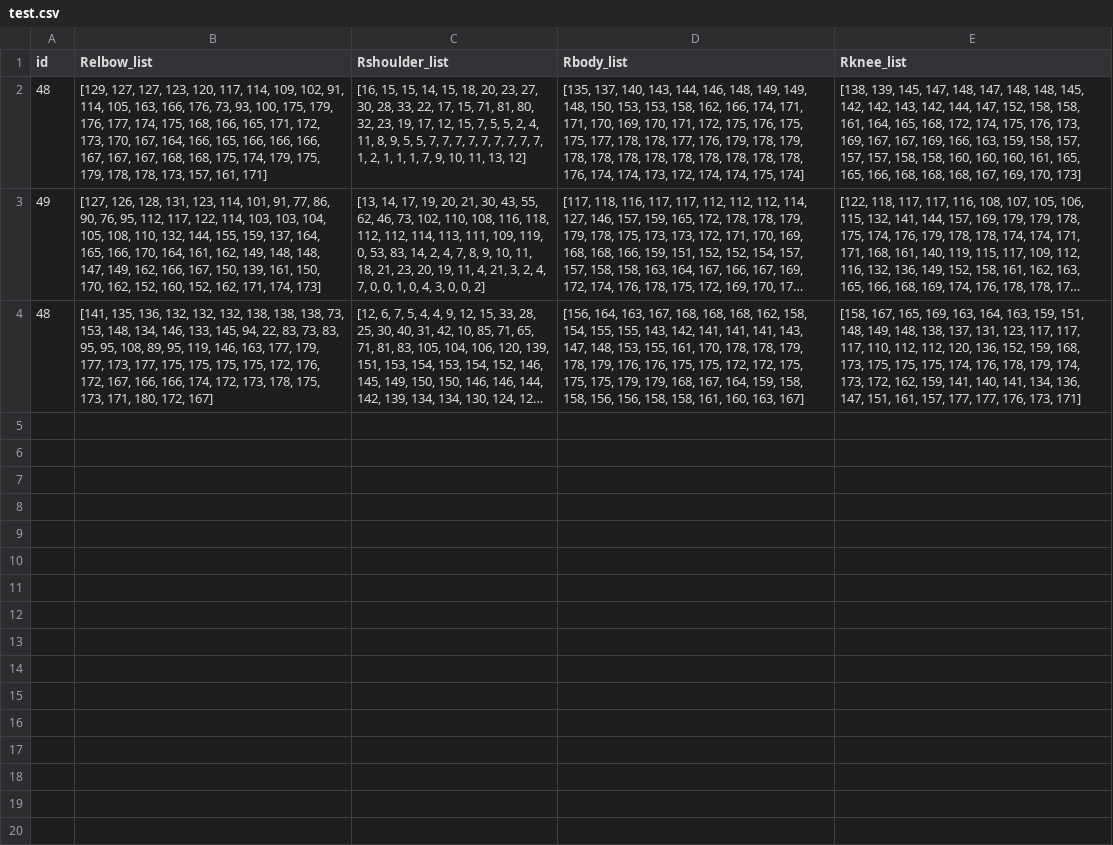
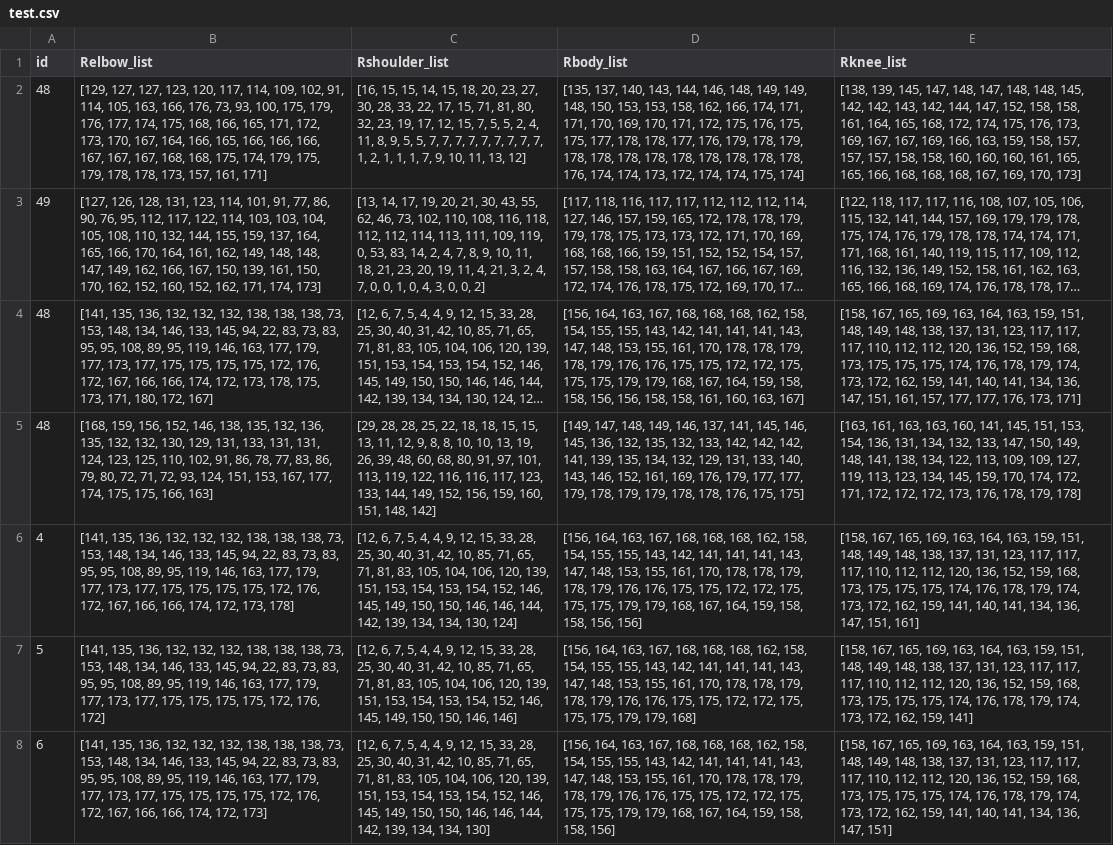
Before and after one commit to ayooooou/shooting_form_detect, a CSV file: train_data/test.csv, drawn as a sheet; long unchanged cells end in …; the diff names each change by its address in the sheet, - before the commit and + after, or states it on an @@ line.

```diff
--- a/train_data/test.csv
+++ b/train_data/test.csv
+row 5: 48 | [168, 159, 156, 152, 146, 138, 135, 132, 136, 135, 132, 132, 130, 129, 131, 133, 131, 131, 124, 123, 125, 110, 102, 91, 86, 78, 77, 83, 86, 79, 80, 72, 71, 72, 93, 124, 151, 153, 167, 177, 174, 175, 175, 166, 163] | [29, 28, 28, 25, 22, 18, 18, 15, 15, 13, 11, 12, 9, 8, 8, 10, 10, 13, 19, 26, 39, 48, 60, 68, 80, 91, 97, 101, 113, 119, 122, 116, 116, 117, 123, 133, 144, 149, 152, 156, 159, 160, 151, 148, 142] | [149, 147, 148, 149, 146, 137, 141, 145, 146, 145, 136, 132, 135, 132, 133, 142, 142, 142, 141, 139, 135, 134, 132, 129, 131, 133, 140, 143, 146, 152, 161, 169, 176, 179, 177, 177, 179, 178, 179, 179, 178, 178, 176, 175, 175] | [163, 161, 163, 163, 160, 141, 145, 151, 153, 154, 136, 131, 134, 132, 133, 147, 150, 149, 148, 141, 138, 134, 122, 113, 109, 109, 127, 119, 113, 123, 134, 145, 159, 170, 174, 172, 171, 172, 172, 172, 173, 176, 178, 179, 178]
+row 6: 4 | [141, 135, 136, 132, 132, 132, 138, 138, 138, 73, 153, 148, 134, 146, 133, 145, 94, 22, 83, 73, 83, 95, 95, 108, 89, 95, 119, 146, 163, 177, 179, 177, 173, 177, 175, 175, 175, 175, 172, 176, 172, 167, 166, 166, 174, 172, 173, 178] | [12, 6, 7, 5, 4, 4, 9, 12, 15, 33, 28, 25, 30, 40, 31, 42, 10, 85, 71, 65, 71, 81, 83, 105, 104, 106, 120, 139, 151, 153, 154, 153, 154, 152, 146, 145, 149, 150, 150, 146, 146, 144, 142, 139, 134, 134, 130, 124] | [156, 164, 163, 167, 168, 168, 168, 162, 158, 154, 155, 155, 143, 142, 141, 141, 141, 143, 147, 148, 153, 155, 161, 170, 178, 178, 179, 178, 179, 176, 176, 175, 175, 172, 172, 175, 175, 175, 179, 179, 168, 167, 164, 159, 158, 158, 156, 156] | [158, 167, 165, 169, 163, 164, 163, 159, 151, 148, 149, 148, 138, 137, 131, 123, 117, 117, 117, 110, 112, 112, 120, 136, 152, 159, 168, 173, 175, 175, 175, 174, 176, 178, 179, 174, 173, 172, 162, 159, 141, 140, 141, 134, 136, 147, 151, 161]
+row 7: 5 | [141, 135, 136, 132, 132, 132, 138, 138, 138, 73, 153, 148, 134, 146, 133, 145, 94, 22, 83, 73, 83, 95, 95, 108, 89, 95, 119, 146, 163, 177, 179, 177, 173, 177, 175, 175, 175, 175, 172, 176, 172] | [12, 6, 7, 5, 4, 4, 9, 12, 15, 33, 28, 25, 30, 40, 31, 42, 10, 85, 71, 65, 71, 81, 83, 105, 104, 106, 120, 139, 151, 153, 154, 153, 154, 152, 146, 145, 149, 150, 150, 146, 146] | [156, 164, 163, 167, 168, 168, 168, 162, 158, 154, 155, 155, 143, 142, 141, 141, 141, 143, 147, 148, 153, 155, 161, 170, 178, 178, 179, 178, 179, 176, 176, 175, 175, 172, 172, 175, 175, 175, 179, 179, 168] | [158, 167, 165, 169, 163, 164, 163, 159, 151, 148, 149, 148, 138, 137, 131, 123, 117, 117, 117, 110, 112, 112, 120, 136, 152, 159, 168, 173, 175, 175, 175, 174, 176, 178, 179, 174, 173, 172, 162, 159, 141]
+row 8: 6 | [141, 135, 136, 132, 132, 132, 138, 138, 138, 73, 153, 148, 134, 146, 133, 145, 94, 22, 83, 73, 83, 95, 95, 108, 89, 95, 119, 146, 163, 177, 179, 177, 173, 177, 175, 175, 175, 175, 172, 176, 172, 167, 166, 166, 174, 172, 173] | [12, 6, 7, 5, 4, 4, 9, 12, 15, 33, 28, 25, 30, 40, 31, 42, 10, 85, 71, 65, 71, 81, 83, 105, 104, 106, 120, 139, 151, 153, 154, 153, 154, 152, 146, 145, 149, 150, 150, 146, 146, 144, 142, 139, 134, 134, 130] | [156, 164, 163, 167, 168, 168, 168, 162, 158, 154, 155, 155, 143, 142, 141, 141, 141, 143, 147, 148, 153, 155, 161, 170, 178, 178, 179, 178, 179, 176, 176, 175, 175, 172, 172, 175, 175, 175, 179, 179, 168, 167, 164, 159, 158, 158, 156] | [158, 167, 165, 169, 163, 164, 163, 159, 151, 148, 149, 148, 138, 137, 131, 123, 117, 117, 117, 110, 112, 112, 120, 136, 152, 159, 168, 173, 175, 175, 175, 174, 176, 178, 179, 174, 173, 172, 162, 159, 141, 140, 141, 134, 136, 147, 151]
```
Also changed, not shown: train_data/train.csv, 3 other files.
